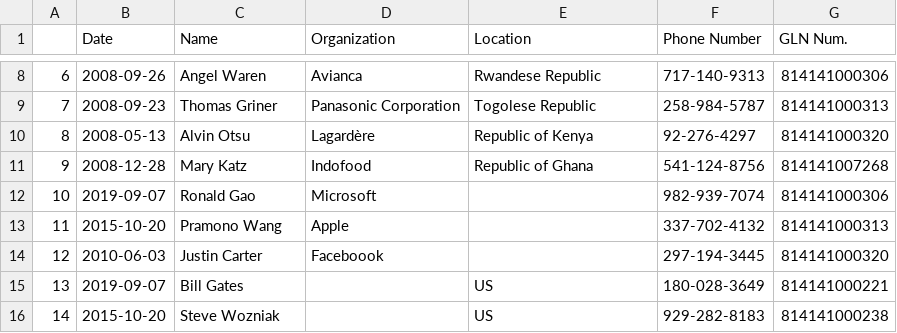
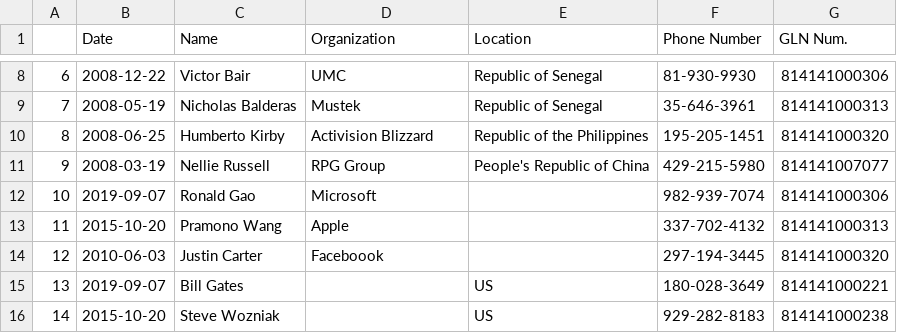
Before and after one commit to ronaldgao1234/SupplyChain2019, a CSV file: new_db.csv, drawn as a sheet; only a part is shown, gaps mark what is left out; the diff covers the shown part only.

```diff
--- a/new_db.csv
+++ b/new_db.csv
@@ -8,5 +8,5 @@
-6,2008-09-26,Angel Waren,Avianca,Rwandese Republic,717-140-9313,814141000306
-7,2008-09-23,Thomas Griner,Panasonic Corporation,Togolese Republic,258-984-5787,814141000313
-8,2008-05-13,Alvin Otsu,Lagardère,Republic of Kenya,92-276-4297,814141000320
-9,2008-12-28,Mary Katz,Indofood,Republic of Ghana,541-124-8756,814141007268
+6,2008-12-22,Victor Bair,UMC,Republic of Senegal,81-930-9930,814141000306
+7,2008-05-19,Nicholas Balderas,Mustek,Republic of Senegal,35-646-3961,814141000313
+8,2008-06-25,Humberto Kirby,Activision Blizzard,Republic of the Philippines,195-205-1451,814141000320
+9,2008-03-19,Nellie Russell,RPG Group,People's Republic of China,429-215-5980,814141007077
 10,2019-09-07,Ronald Gao,Microsoft,,982-939-7074,814141000306
```
Also changed, not shown: 30 edited cells elsewhere in this file, orig_db.csv.
